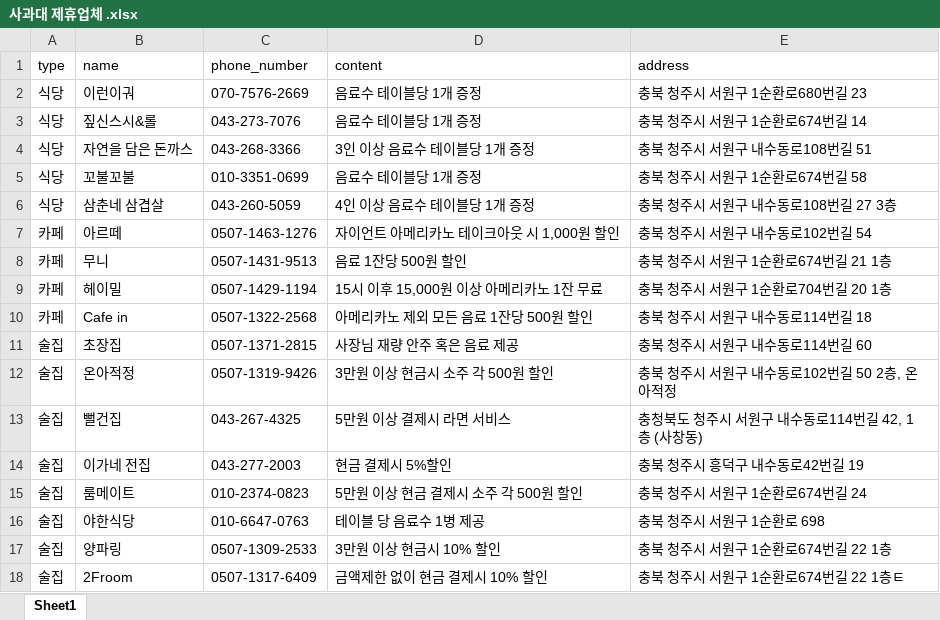
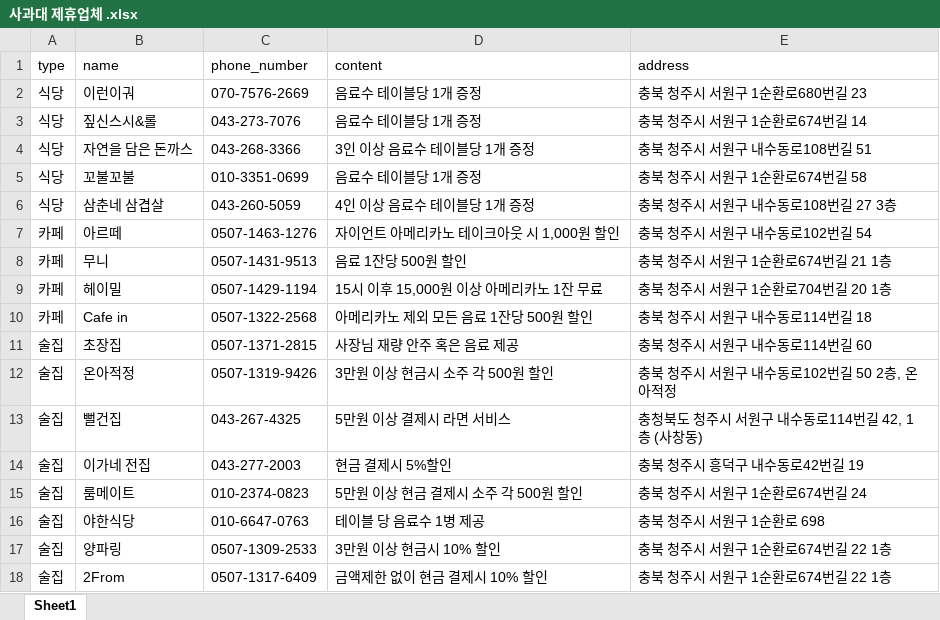
Before and after one commit to wumusill/Partnermap, an Excel workbook: PartnerData/excel/사과대 제휴업체 .xlsx, sheet Sheet1, drawn as a sheet; values as stored, in another font and other column widths than the file's, no borders; the diff names each change by its address in the sheet, - before the commit and + after, or states it on an @@ line.

```diff
--- a/PartnerData/excel/사과대 제휴업체 .xlsx (sheet Sheet1)
+++ b/PartnerData/excel/사과대 제휴업체 .xlsx (sheet Sheet1)
-B18 (name): 2Froom
+B18 (name): 2From
-E18 (address): 충북 청주시 서원구 1순환로674번길 22 1층ㅌ
+E18 (address): 충북 청주시 서원구 1순환로674번길 22 1층
```
Also changed, not shown: 22 other files.
